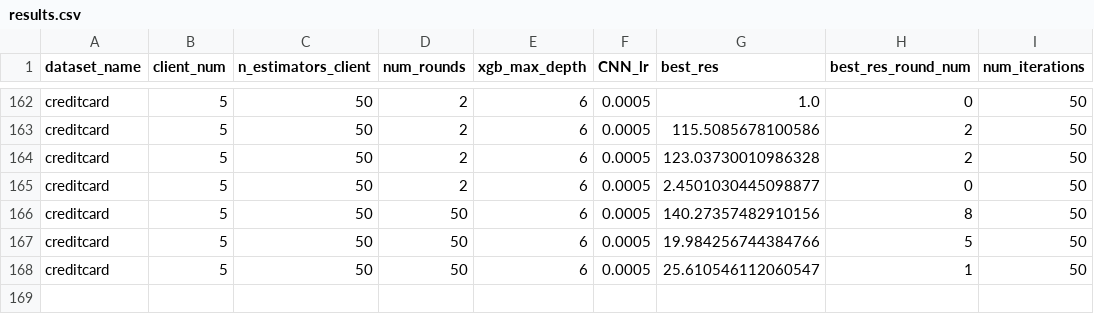
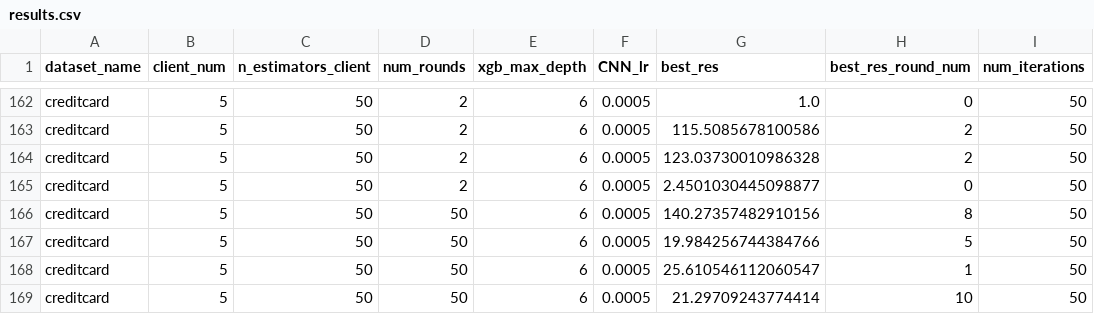
Before and after one commit to Skoppa256/fraud-fl-TA, a CSV file: models/fedxgbllr/results.csv, drawn as a sheet; only a part is shown, gaps mark what is left out.

```diff
--- a/models/fedxgbllr/results.csv
+++ b/models/fedxgbllr/results.csv
@@ -168 +168,2 @@ creditcard,5,50,50,6,0.0005,19.984256744384766,5,50
 creditcard,5,50,50,6,0.0005,25.610546112060547,1,50
+creditcard,5,50,50,6,0.0005,21.29709243774414,10,50
```
Also changed, not shown: 5 other files.
